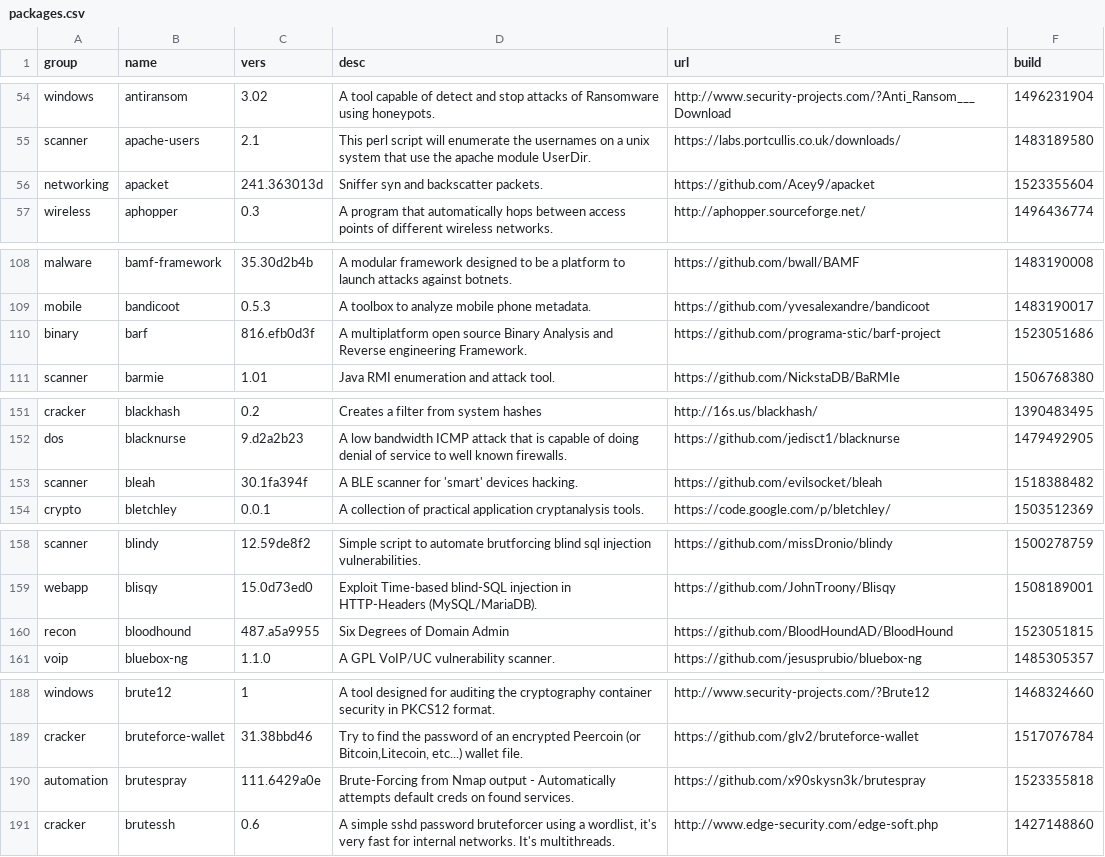
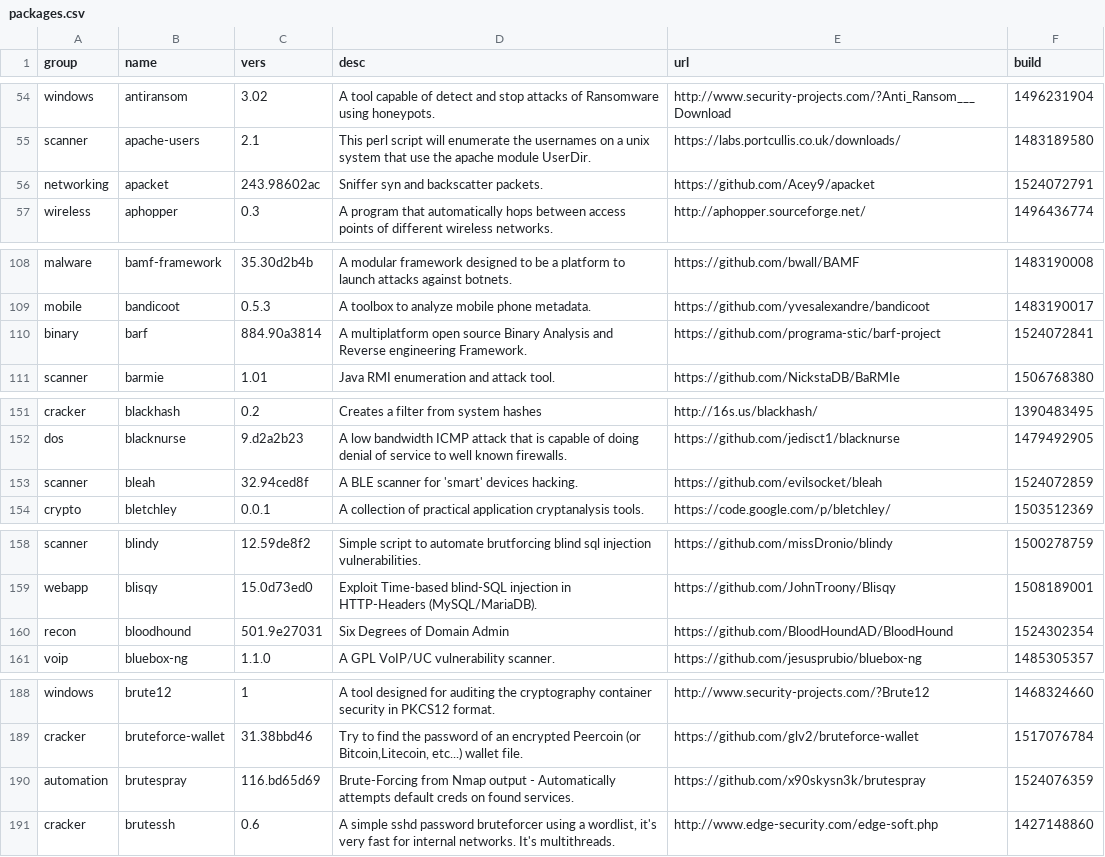
Before and after one commit to milovanderlinden/blackarch-site, a CSV file: _data/packages.csv, drawn as a sheet; only a part is shown, gaps mark what is left out; the diff covers the shown part only.

```diff
--- a/_data/packages.csv
+++ b/_data/packages.csv
@@ -55,3 +55,3 @@ windows,antiransom,3.02,"A tool capable of detect and stop attacks of Ransomware
 scanner,apache-users,2.1,"This perl script will enumerate the usernames on a unix system that use the apache module UserDir.","https://labs.portcullis.co.uk/downloads/",1483189580
-networking,apacket,241.363013d,"Sniffer syn and backscatter packets.","https://github.com/Acey9/apacket",1523355604
+networking,apacket,243.98602ac,"Sniffer syn and backscatter packets.","https://github.com/Acey9/apacket",1524072791
 wireless,aphopper,0.3,"A program that automatically hops between access points of different wireless networks.","http://aphopper.sourceforge.net/",1496436774
@@ -109,3 +109,3 @@ malware,bamf-framework,35.30d2b4b,"A modular framework designed to be a platform
 mobile,bandicoot,0.5.3,"A toolbox to analyze mobile phone metadata.","https://github.com/yvesalexandre/bandicoot",1483190017
-binary,barf,816.efb0d3f,"A multiplatform open source Binary Analysis and Reverse engineering Framework.","https://github.com/programa-stic/barf-project",1523051686
+binary,barf,884.90a3814,"A multiplatform open source Binary Analysis and Reverse engineering Framework.","https://github.com/programa-stic/barf-project",1524072841
 scanner,barmie,1.01,"Java RMI enumeration and attack tool.","https://github.com/NickstaDB/BaRMIe",1506768380
@@ -152,3 +152,3 @@ cracker,blackhash,0.2,"Creates a filter from system hashes","http://16s.us/black
 dos,blacknurse,9.d2a2b23,"A low bandwidth ICMP attack that is capable of doing denial of service to well known firewalls.","https://github.com/jedisct1/blacknurse",1479492905
-scanner,bleah,30.1fa394f,"A BLE scanner for 'smart' devices hacking.","https://github.com/evilsocket/bleah",1518388482
+scanner,bleah,32.94ced8f,"A BLE scanner for 'smart' devices hacking.","https://github.com/evilsocket/bleah",1524072859
 crypto,bletchley,0.0.1,"A collection of practical application cryptanalysis tools.","https://code.google.com/p/bletchley/",1503512369
@@ -159,3 +159,3 @@ scanner,blindy,12.59de8f2,"Simple script to automate brutforcing blind sql injec
 webapp,blisqy,15.0d73ed0,"Exploit Time-based blind-SQL injection in HTTP-Headers (MySQL/MariaDB).","https://github.com/JohnTroony/Blisqy",1508189001
-recon,bloodhound,487.a5a9955,"Six Degrees of Domain Admin","https://github.com/BloodHoundAD/BloodHound",1523051815
+recon,bloodhound,501.9e27031,"Six Degrees of Domain Admin","https://github.com/BloodHoundAD/BloodHound",1524302354
 voip,bluebox-ng,1.1.0,"A GPL VoIP/UC vulnerability scanner.","https://github.com/jesusprubio/bluebox-ng",1485305357
@@ -189,3 +189,3 @@ windows,brute12,1,"A tool designed for auditing the cryptography container secur
 cracker,bruteforce-wallet,31.38bbd46,"Try to find the password of an encrypted Peercoin (or Bitcoin,Litecoin, etc...) wallet file.","https://github.com/glv2/bruteforce-wallet",1517076784
-automation,brutespray,111.6429a0e,"Brute-Forcing from Nmap output - Automatically attempts default creds on found services.","https://github.com/x90skysn3k/brutespray",1523355818
+automation,brutespray,116.bd65d69,"Brute-Forcing from Nmap output - Automatically attempts default creds on found services.","https://github.com/x90skysn3k/brutespray",1524076359
 cracker,brutessh,0.6,"A simple sshd password bruteforcer using a wordlist, it's very fast for internal networks. It's multithreads.","http://www.edge-security.com/edge-soft.php",1427148860
```
Also changed, not shown: 3 added rows and 106 edited cells elsewhere in this file, 6 other files.
